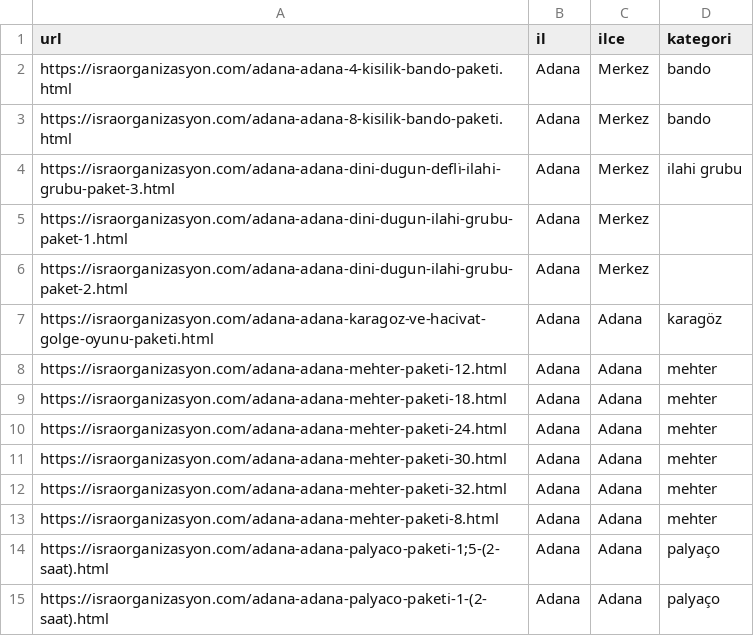
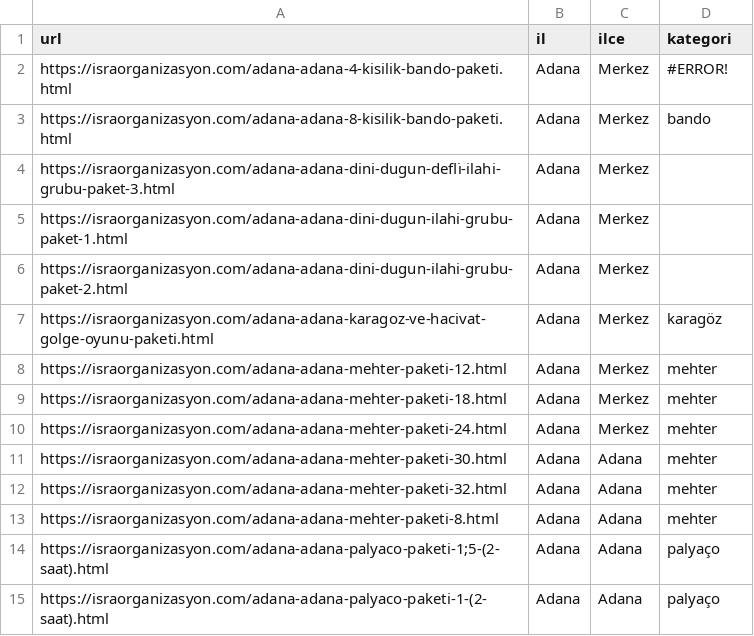
Before and after one commit to yusufkocak01/whatsapp-ai-assistant, a CSV file: packages.csv, drawn as a sheet; only a part is shown.

Commit message:
Paketler sekmesi güncellendi

```diff
--- a/packages.csv
+++ b/packages.csv
@@ -1,11 +1,11 @@
 url,il,ilce,kategori
-https://israorganizasyon.com/adana-adana-4-ki̇si̇li̇k-bando-paketi̇.html,Adana,Merkez,bando
+https://israorganizasyon.com/adana-adana-4-ki̇si̇li̇k-bando-paketi̇.html,Adana,Merkez,#ERROR!
 https://israorganizasyon.com/adana-adana-8-ki̇si̇li̇k-bando-paketi̇.html,Adana,Merkez,bando
-https://israorganizasyon.com/adana-adana-di̇ni̇-dugun-defli̇-i̇lahi̇-grubu-paket-3.html,Adana,Merkez,ilahi grubu
+https://israorganizasyon.com/adana-adana-di̇ni̇-dugun-defli̇-i̇lahi̇-grubu-paket-3.html,Adana,Merkez,
 https://israorganizasyon.com/adana-adana-di̇ni̇-dugun-i̇lahi̇-grubu-paket-1.html,Adana,Merkez,
 https://israorganizasyon.com/adana-adana-di̇ni̇-dugun-i̇lahi̇-grubu-paket-2.html,Adana,Merkez,
-https://israorganizasyon.com/adana-adana-karagoz-ve-haci̇vat-golge-oyunu-paketi̇.html,Adana,Adana,karagöz
-https://israorganizasyon.com/adana-adana-mehter-paketi̇-12.html,Adana,Adana,mehter
-https://israorganizasyon.com/adana-adana-mehter-paketi̇-18.html,Adana,Adana,mehter
-https://israorganizasyon.com/adana-adana-mehter-paketi̇-24.html,Adana,Adana,mehter
+https://israorganizasyon.com/adana-adana-karagoz-ve-haci̇vat-golge-oyunu-paketi̇.html,Adana,Merkez,karagöz
+https://israorganizasyon.com/adana-adana-mehter-paketi̇-12.html,Adana,Merkez,mehter
+https://israorganizasyon.com/adana-adana-mehter-paketi̇-18.html,Adana,Merkez,mehter
+https://israorganizasyon.com/adana-adana-mehter-paketi̇-24.html,Adana,Merkez,mehter
 https://israorganizasyon.com/adana-adana-mehter-paketi̇-30.html,Adana,Adana,mehter
```
